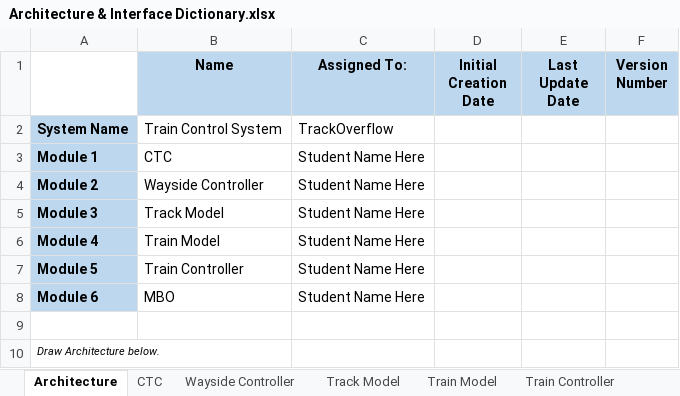
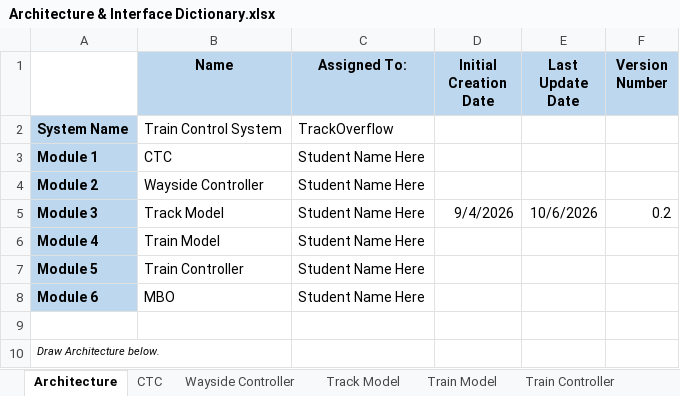
Before and after one commit to Landiss04/Track-Overflow, an Excel workbook: documents/Project_Information/Architecture & Interface Dictionary.xlsx, sheet Architecture, drawn as a sheet; values as stored, in another font and other column widths than the file's, no borders; the diff names each change by its address in the sheet, - before the commit and + after, or states it on an @@ line.

```diff
--- a/documents/Project_Information/Architecture & Interface Dictionary.xlsx (sheet Architecture)
+++ b/documents/Project_Information/Architecture & Interface Dictionary.xlsx (sheet Architecture)
-D5 (Initial Creation Date): (empty)
+D5 (Initial Creation Date): 9/4/2026
-E5 (Last Update Date): (empty)
+E5 (Last Update Date): 10/6/2026
-F5 (Version Number): (empty)
+F5 (Version Number): 0.2
```
Also changed, not shown: sheet Track Model, 45 other files.
